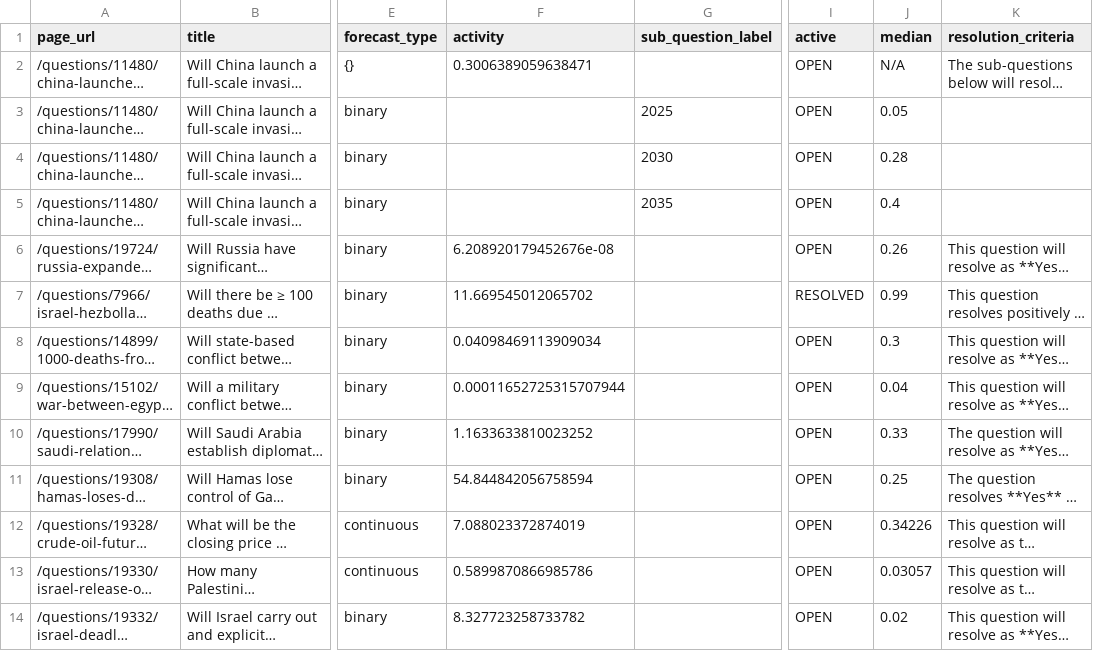
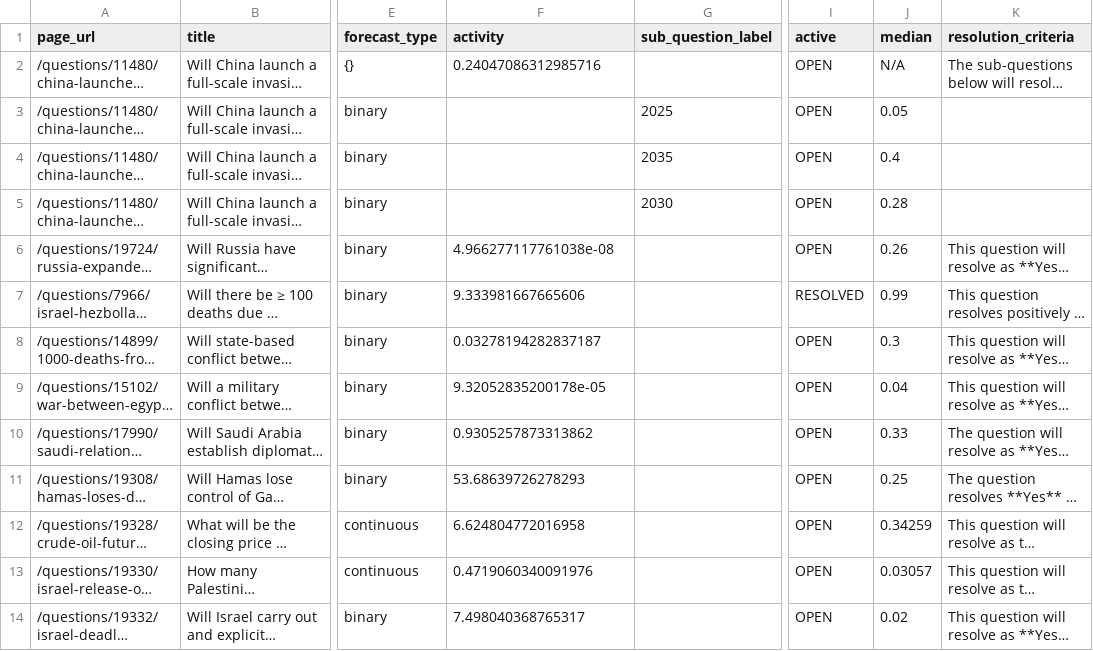
Before and after one commit to ryooan/metaculus-mapping, a CSV file: questions_list.csv, drawn as a sheet; only a part is shown, gaps mark what is left out; long unchanged cells end in …; the diff covers the shown part only; the diff names each change by its address in the sheet, - before the commit and + after, or states it on an @@ line.

```diff
--- a/questions_list.csv
+++ b/questions_list.csv
-F2 (activity): 0.3006389059638471
+F2 (activity): 0.24047086312985716
@@ row 5 moved to row 4: /questions/11480/china-launches-invasion… @@
-F6 (activity): 6.208920179452676e-08
+F6 (activity): 4.966277117761038e-08
-F7 (activity): 11.669545012065702
+F7 (activity): 9.333981667665606
-F8 (activity): 0.04098469113909034
+F8 (activity): 0.03278194282837187
-F9 (activity): 0.00011652725315707944
+F9 (activity): 9.32052835200178e-05
-F10 (activity): 1.1633633810023252
+F10 (activity): 0.9305257873313862
-F11 (activity): 54.844842056758594
+F11 (activity): 53.68639726278293
-F12 (activity): 7.088023372874019
+F12 (activity): 6.624804772016958
-J12 (median): 0.34226
+J12 (median): 0.34259
-F13 (activity): 0.5899870866985786
+F13 (activity): 0.4719060340091976
-F14 (activity): 8.327723258733782
+F14 (activity): 7.498040368765317
```
Also changed, not shown: 1 moved row and 25 edited cells elsewhere in this file.
